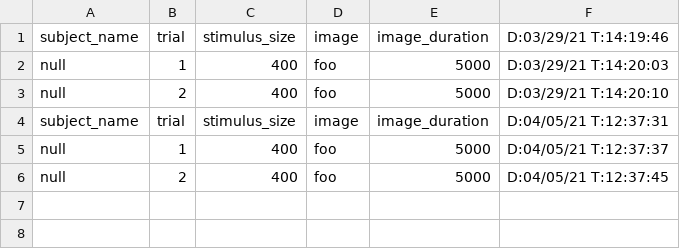
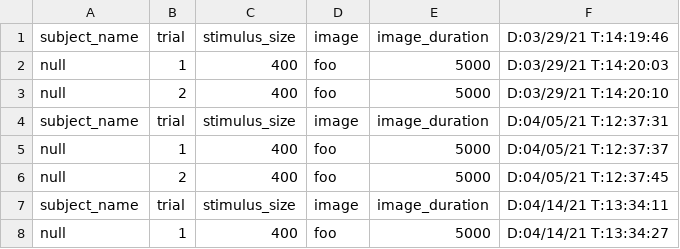
Before and after one commit to mdberkey/ChimpPygames, a CSV file: Social_Stimuli_As_Rewards/results.csv, drawn as a sheet; the diff names each change by its address in the sheet, - before the commit and + after, or states it on an @@ line.

```diff
--- a/Social_Stimuli_As_Rewards/results.csv
+++ b/Social_Stimuli_As_Rewards/results.csv
+row 7: subject_name | trial | stimulus_size | image | image_duration | D:04/14/21 T:13:34:11
+row 8: null | 1 | 400 | foo | 5000 | D:04/14/21 T:13:34:27
```
Also changed, not shown: Two_Choice_Discrimination/results.csv, 5 other files.
